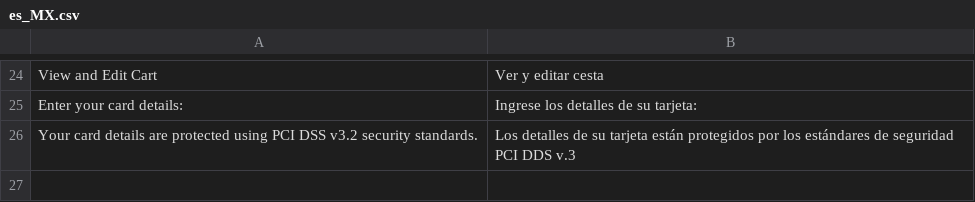
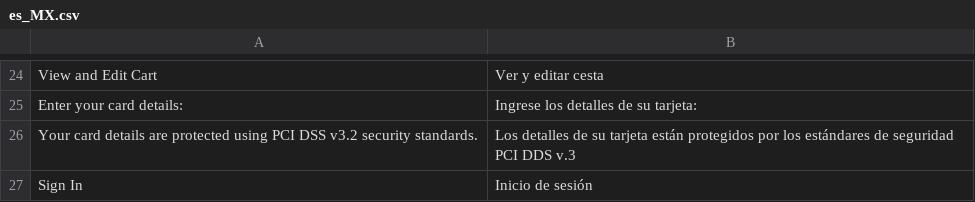
Before and after one commit to jfodb/notmage2, a CSV file: app/design/frontend/Infortis/odbp/i18n/es_MX.csv, drawn as a sheet; only a part is shown, gaps mark what is left out.

Commit message:
Add Spanish translation for Sign-in (overrides Language Pack)

```diff
--- a/app/design/frontend/Infortis/odbp/i18n/es_MX.csv
+++ b/app/design/frontend/Infortis/odbp/i18n/es_MX.csv
@@ -26 +26,2 @@
 "Your card details are protected using PCI DSS v3.2 security standards.", "Los detalles de su tarjeta están protegidos por los estándares de seguridad PCI DDS v.3"
+"Sign In","Inicio de sesión"
```
